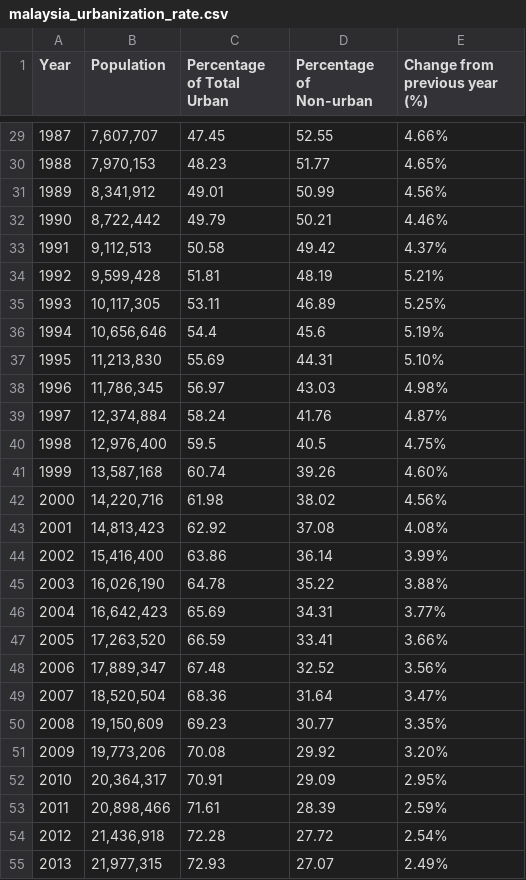
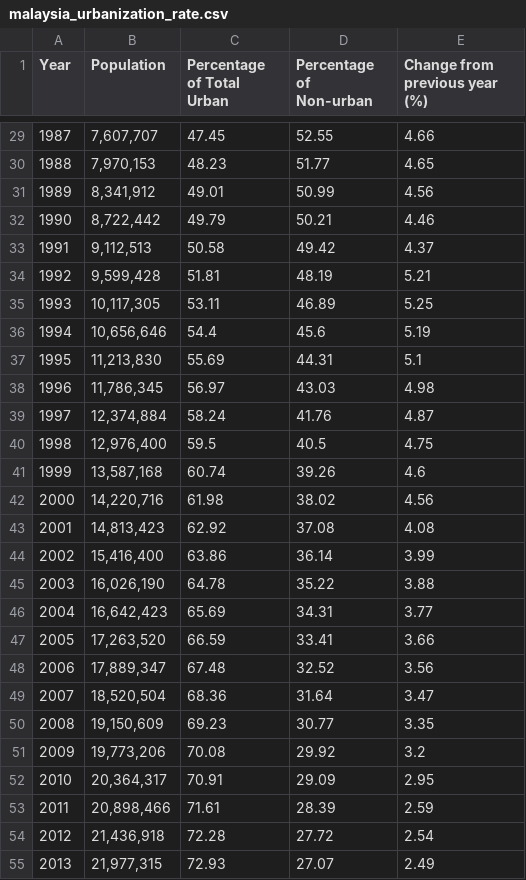
Before and after one commit to rizlanhkm/FIT3179_a2, a CSV file: csv_data/malaysia_urbanization_rate.csv, drawn as a sheet; only a part is shown, gaps mark what is left out; the diff covers the shown part only.

```diff
--- a/csv_data/malaysia_urbanization_rate.csv
+++ b/csv_data/malaysia_urbanization_rate.csv
@@ -29,27 +29,27 @@
-1987,"7,607,707",47.45,52.55,4.66%
-1988,"7,970,153",48.23,51.77,4.65%
-1989,"8,341,912",49.01,50.99,4.56%
-1990,"8,722,442",49.79,50.21,4.46%
-1991,"9,112,513",50.58,49.42,4.37%
-1992,"9,599,428",51.81,48.19,5.21%
-1993,"10,117,305",53.11,46.89,5.25%
-1994,"10,656,646",54.4,45.6,5.19%
-1995,"11,213,830",55.69,44.31,5.10%
-1996,"11,786,345",56.97,43.03,4.98%
-1997,"12,374,884",58.24,41.76,4.87%
-1998,"12,976,400",59.5,40.5,4.75%
-1999,"13,587,168",60.74,39.26,4.60%
-2000,"14,220,716",61.98,38.02,4.56%
-2001,"14,813,423",62.92,37.08,4.08%
-2002,"15,416,400",63.86,36.14,3.99%
-2003,"16,026,190",64.78,35.22,3.88%
-2004,"16,642,423",65.69,34.31,3.77%
-2005,"17,263,520",66.59,33.41,3.66%
-2006,"17,889,347",67.48,32.52,3.56%
-2007,"18,520,504",68.36,31.64,3.47%
-2008,"19,150,609",69.23,30.77,3.35%
-2009,"19,773,206",70.08,29.92,3.20%
-2010,"20,364,317",70.91,29.09,2.95%
-2011,"20,898,466",71.61,28.39,2.59%
-2012,"21,436,918",72.28,27.72,2.54%
-2013,"21,977,315",72.93,27.07,2.49%
+1987,"7,607,707",47.45,52.55,4.66
+1988,"7,970,153",48.23,51.77,4.65
+1989,"8,341,912",49.01,50.99,4.56
+1990,"8,722,442",49.79,50.21,4.46
+1991,"9,112,513",50.58,49.42,4.37
+1992,"9,599,428",51.81,48.19,5.21
+1993,"10,117,305",53.11,46.89,5.25
+1994,"10,656,646",54.4,45.6,5.19
+1995,"11,213,830",55.69,44.31,5.1
+1996,"11,786,345",56.97,43.03,4.98
+1997,"12,374,884",58.24,41.76,4.87
+1998,"12,976,400",59.5,40.5,4.75
+1999,"13,587,168",60.74,39.26,4.6
+2000,"14,220,716",61.98,38.02,4.56
+2001,"14,813,423",62.92,37.08,4.08
+2002,"15,416,400",63.86,36.14,3.99
+2003,"16,026,190",64.78,35.22,3.88
+2004,"16,642,423",65.69,34.31,3.77
+2005,"17,263,520",66.59,33.41,3.66
+2006,"17,889,347",67.48,32.52,3.56
+2007,"18,520,504",68.36,31.64,3.47
+2008,"19,150,609",69.23,30.77,3.35
+2009,"19,773,206",70.08,29.92,3.2
+2010,"20,364,317",70.91,29.09,2.95
+2011,"20,898,466",71.61,28.39,2.59
+2012,"21,436,918",72.28,27.72,2.54
+2013,"21,977,315",72.93,27.07,2.49
```
Also changed, not shown: 36 edited cells elsewhere in this file.
